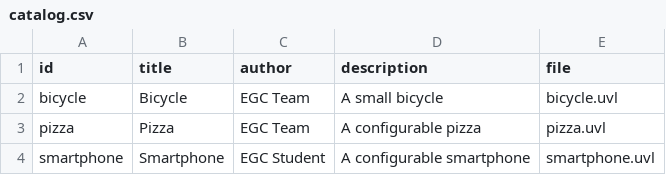
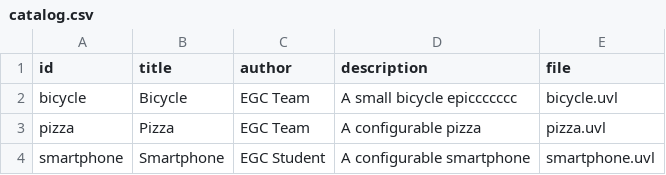
Before and after one commit to Franh28/minireto-01-uvl-cicd, a CSV file: catalog.csv, drawn as a sheet.

Commit message:
Edición descripción segunda vez

```diff
--- a/catalog.csv
+++ b/catalog.csv
@@ -1,3 +1,3 @@
 id,title,author,description,file
-bicycle,Bicycle,EGC Team,A small bicycle,bicycle.uvl
+bicycle,Bicycle,EGC Team,A small bicycle epiccccccc,bicycle.uvl
 pizza,Pizza,EGC Team,A configurable pizza,pizza.uvl
```
